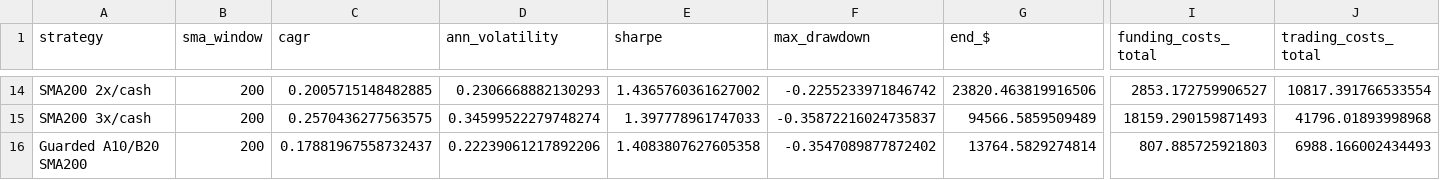
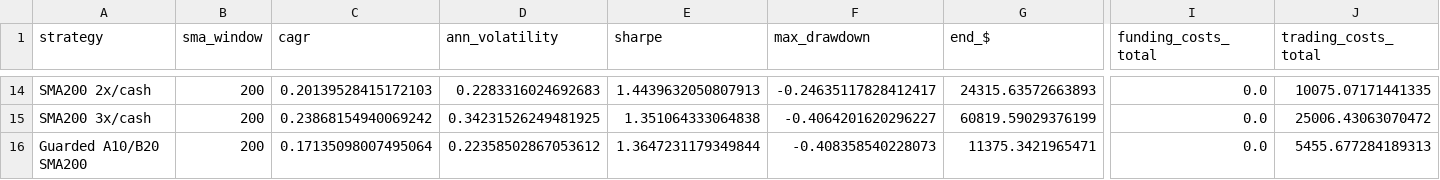
Before and after one commit to rkarim25/Strategy, a CSV file: output/guarded_tiered_sma20_50_200/guarded_tiered_sma20_50_200_results.csv, drawn as a sheet; only a part is shown, gaps mark what is left out; the diff covers the shown part only; the diff names each change by its address in the sheet, - before the commit and + after, or states it on an @@ line.

```diff
--- a/output/guarded_tiered_sma20_50_200/guarded_tiered_sma20_50_200_results.csv
+++ b/output/guarded_tiered_sma20_50_200/guarded_tiered_sma20_50_200_results.csv
-C14 (cagr): 0.2005715148482885
+C14 (cagr): 0.20139528415172103
-D14 (ann_volatility): 0.2306668882130293
+D14 (ann_volatility): 0.2283316024692683
-E14 (sharpe): 1.4365760361627002
+E14 (sharpe): 1.4439632050807913
-F14 (max_drawdown): -0.2255233971846742
+F14 (max_drawdown): -0.24635117828412417
-G14 (end_$): 23820.463819916506
+G14 (end_$): 24315.63572663893
-I14 (funding_costs_total): 2853.172759906527
+I14 (funding_costs_total): 0.0
-J14 (trading_costs_total): 10817.391766533554
+J14 (trading_costs_total): 10075.07171441335
-C15 (cagr): 0.2570436277563575
+C15 (cagr): 0.23868154940069242
-D15 (ann_volatility): 0.34599522279748274
+D15 (ann_volatility): 0.34231526249481925
-E15 (sharpe): 1.397778961747033
+E15 (sharpe): 1.351064333064838
-F15 (max_drawdown): -0.35872216024735837
+F15 (max_drawdown): -0.4064201620296227
-G15 (end_$): 94566.5859509489
+G15 (end_$): 60819.59029376199
-I15 (funding_costs_total): 18159.290159871493
+I15 (funding_costs_total): 0.0
-J15 (trading_costs_total): 41796.01893998968
+J15 (trading_costs_total): 25006.43063070472
-C16 (cagr): 0.17881967558732437
+C16 (cagr): 0.17135098007495064
-D16 (ann_volatility): 0.22239061217892206
+D16 (ann_volatility): 0.22358502867053612
-E16 (sharpe): 1.4083807627605358
+E16 (sharpe): 1.3647231179349844
-F16 (max_drawdown): -0.3547089877872402
+F16 (max_drawdown): -0.408358540228073
-G16 (end_$): 13764.5829274814
+G16 (end_$): 11375.3421965471
-I16 (funding_costs_total): 807.885725921803
+I16 (funding_costs_total): 0.0
-J16 (trading_costs_total): 6988.166002434493
+J16 (trading_costs_total): 5455.677284189313
```
Also changed, not shown: 93 edited cells elsewhere in this file, output/guarded_balanced_candidate/guarded_balanced_candidate_backtest.csv, output/guarded_balanced_candidate/guarded_balanced_candidate_monte_carlo_summary.csv, 36 other files.
